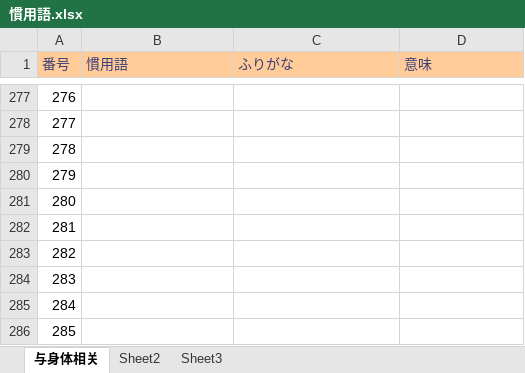
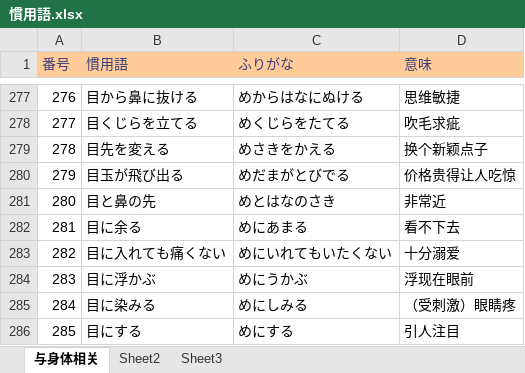
Before and after one commit to ecator/anki-decks-japanese-level8, an Excel workbook: 慣用語.xlsx, sheet 与身体相关, drawn as a sheet; only a part is shown, gaps mark what is left out; values as stored, in another font and other column widths than the file's, no borders; the diff covers the shown part only; the diff names each change by its address in the sheet, - before the commit and + after, or states it on an @@ line.

```diff
--- a/慣用語.xlsx (sheet 与身体相关)
+++ b/慣用語.xlsx (sheet 与身体相关)
-B277 (慣用語): (empty)
+B277 (慣用語): 目から鼻に抜ける
-C277 (ふりがな): (empty)
+C277 (ふりがな): めからはなにぬける
-D277 (意味): (empty)
+D277 (意味): 思维敏捷
-B278 (慣用語): (empty)
+B278 (慣用語): 目くじらを立てる
-C278 (ふりがな): (empty)
+C278 (ふりがな): めくじらをたてる
-D278 (意味): (empty)
+D278 (意味): 吹毛求疵
-B279 (慣用語): (empty)
+B279 (慣用語): 目先を変える
-C279 (ふりがな): (empty)
+C279 (ふりがな): めさきをかえる
-D279 (意味): (empty)
+D279 (意味): 换个新颖点子
-B280 (慣用語): (empty)
+B280 (慣用語): 目玉が飛び出る
-C280 (ふりがな): (empty)
+C280 (ふりがな): めだまがとびでる
-D280 (意味): (empty)
+D280 (意味): 价格贵得让人吃惊
-B281 (慣用語): (empty)
+B281 (慣用語): 目と鼻の先
-C281 (ふりがな): (empty)
+C281 (ふりがな): めとはなのさき
-D281 (意味): (empty)
+D281 (意味): 非常近
-B282 (慣用語): (empty)
+B282 (慣用語): 目に余る
-C282 (ふりがな): (empty)
+C282 (ふりがな): めにあまる
-D282 (意味): (empty)
+D282 (意味): 看不下去
-B283 (慣用語): (empty)
+B283 (慣用語): 目に入れても痛くない
-C283 (ふりがな): (empty)
+C283 (ふりがな): めにいれてもいたくない
-D283 (意味): (empty)
+D283 (意味): 十分溺爱
-B284 (慣用語): (empty)
+B284 (慣用語): 目に浮かぶ
-C284 (ふりがな): (empty)
+C284 (ふりがな): めにうかぶ
-D284 (意味): (empty)
+D284 (意味): 浮现在眼前
-B285 (慣用語): (empty)
+B285 (慣用語): 目に染みる
-C285 (ふりがな): (empty)
+C285 (ふりがな): めにしみる
-D285 (意味): (empty)
+D285 (意味): （受刺激）眼睛疼
-B286 (慣用語): (empty)
+B286 (慣用語): 目にする
-C286 (ふりがな): (empty)
+C286 (ふりがな): めにする
-D286 (意味): (empty)
+D286 (意味): 引人注目
```
Also changed, not shown: 390 edited cells elsewhere in this sheet, 1 other file.
